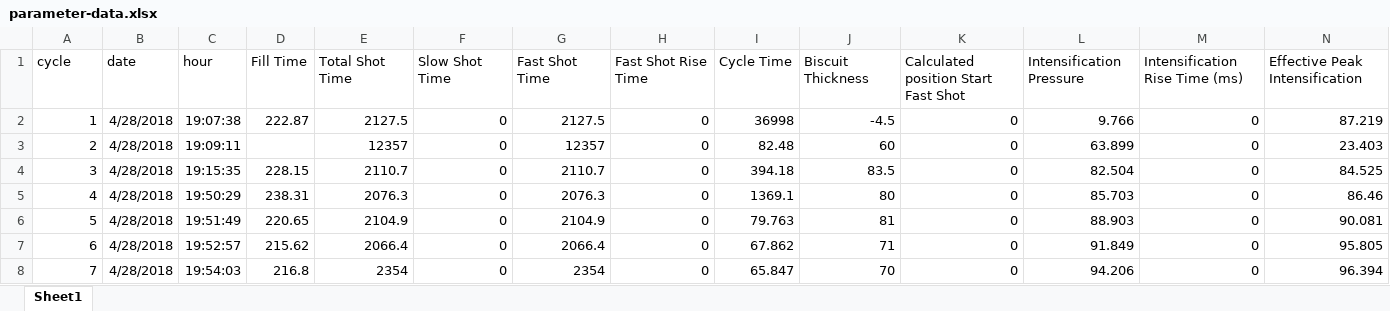
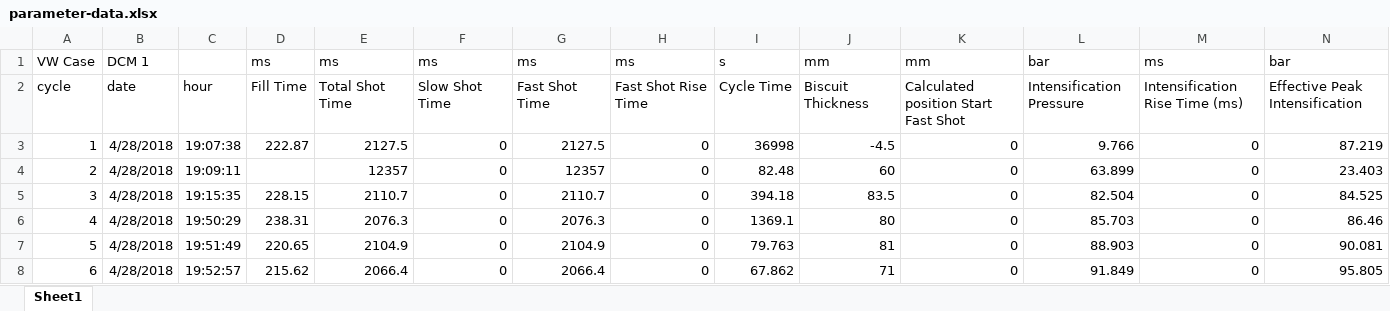
Before and after one commit to Ineedaspo3/data, an Excel workbook: parameter-data.xlsx, sheet Sheet1, drawn as a sheet; only a part is shown; the shorter side is filled out with more unchanged rows; values as stored, in another font and other column widths than the file's, no borders; rows hold the shown columns only; the diff names each change by its address in the sheet, - before the commit and + after, or states it on an @@ line.

Commit message:
Add files via upload

```diff
--- a/parameter-data.xlsx (sheet Sheet1)
+++ b/parameter-data.xlsx (sheet Sheet1)
+row 1: VW Case | DCM 1 |  | ms | ms | ms | ms | ms | s | mm | mm | bar | ms | bar
```
